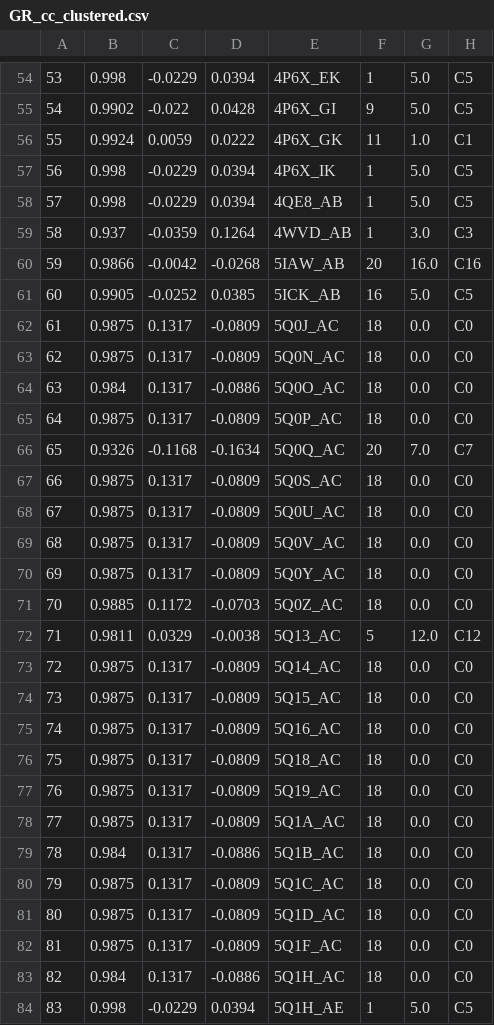
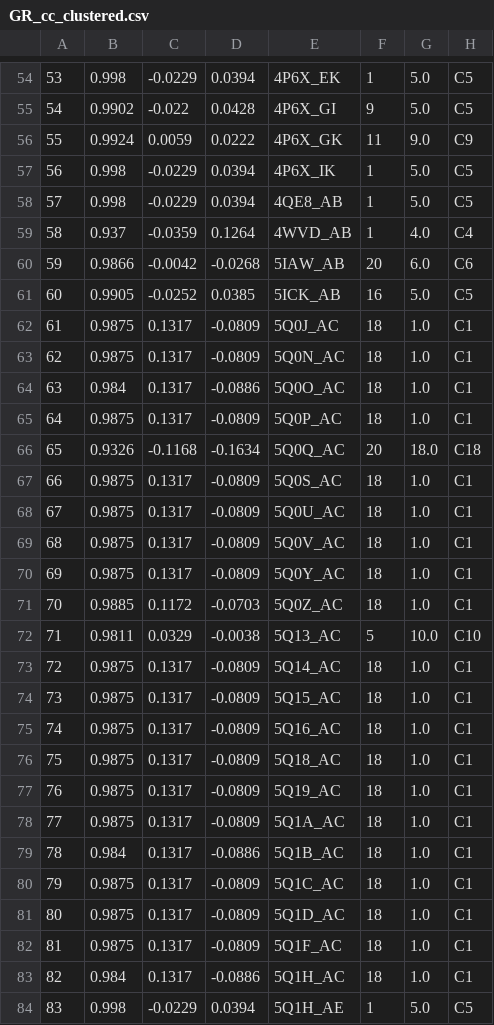
Before and after one commit to Thecnopapa/projectDimer, a CSV file: dataframes/GR_cc_clustered.csv, drawn as a sheet; only a part is shown, gaps mark what is left out; the diff covers the shown part only; the diff names each change by its address in the sheet, - before the commit and + after, or states it on an @@ line.

```diff
--- a/dataframes/GR_cc_clustered.csv
+++ b/dataframes/GR_cc_clustered.csv
-G56: 1.0
+G56: 9.0
-H56: C1
+H56: C9
-G59: 3.0
+G59: 4.0
-H59: C3
+H59: C4
-G60: 16.0
+G60: 6.0
-H60: C16
+H60: C6
-G62:G65: 0.0
+G62:G65: 1.0
-H62:H65: C0
+H62:H65: C1
-G66: 7.0
+G66: 18.0
-H66: C7
+H66: C18
-G67:G71: 0.0
+G67:G71: 1.0
-H67:H71: C0
+H67:H71: C1
-G72: 12.0
+G72: 10.0
-H72: C12
+H72: C10
-G73:G83: 0.0
+G73:G83: 1.0
-H73:H83: C0
+H73:H83: C1
```
Also changed, not shown: 84 edited cells elsewhere in this file, dataframes/AR_cc_clustered.csv, dataframes/AR_cluster_centres.csv, 20 other files.
